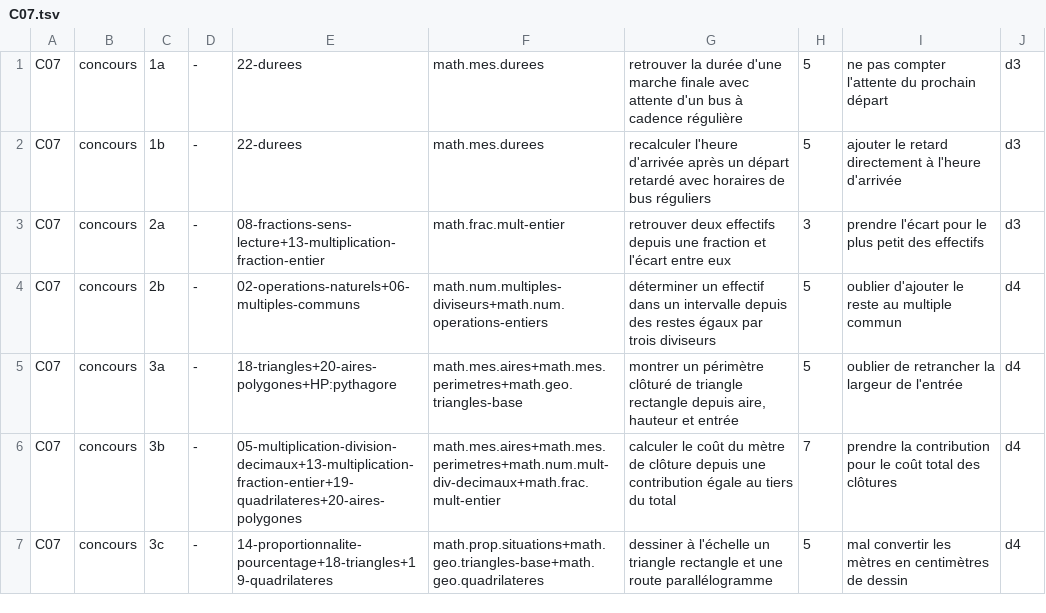
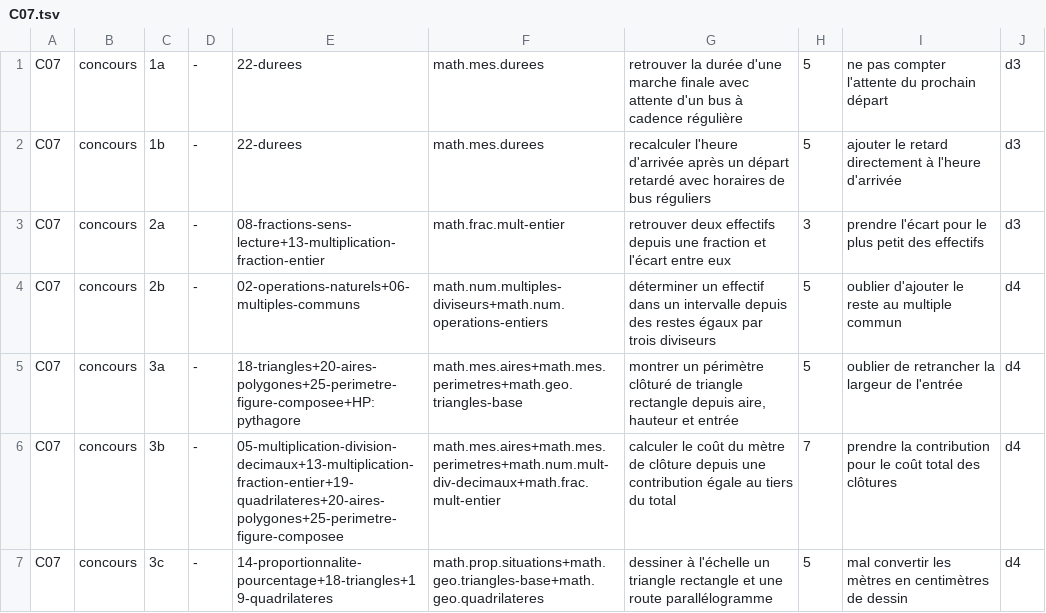
Before and after one commit to MBeji/yahia-quest-content, a TSV file: FableEtudes/campagnes/maths-6eme/lecture-gisement/lines/C07.tsv, drawn as a sheet.

```diff
--- a/FableEtudes/campagnes/maths-6eme/lecture-gisement/lines/C07.tsv
+++ b/FableEtudes/campagnes/maths-6eme/lecture-gisement/lines/C07.tsv
@@ -4,4 +4,4 @@ C07	concours	2a	-	08-fractions-sens-lecture+13-multiplication-fraction-entier	ma
 C07	concours	2b	-	02-operations-naturels+06-multiples-communs	math.num.multiples-diviseurs+math.num.operations-entiers	déterminer un effectif dans un intervalle depuis des restes égaux par trois diviseurs	5	oublier d'ajouter le reste au multiple commun	d4
-C07	concours	3a	-	18-triangles+20-aires-polygones+HP:pythagore	math.mes.aires+math.mes.perimetres+math.geo.triangles-base	montrer un périmètre clôturé de triangle rectangle depuis aire, hauteur et entrée	5	oublier de retrancher la largeur de l'entrée	d4
-C07	concours	3b	-	05-multiplication-division-decimaux+13-multiplication-fraction-entier+19-quadrilateres+20-aires-polygones	math.mes.aires+math.mes.perimetres+math.num.mult-div-decimaux+math.frac.mult-entier	calculer le coût du mètre de clôture depuis une contribution égale au tiers du total	7	prendre la contribution pour le coût total des clôtures	d4
+C07	concours	3a	-	18-triangles+20-aires-polygones+25-perimetre-figure-composee+HP:pythagore	math.mes.aires+math.mes.perimetres+math.geo.triangles-base	montrer un périmètre clôturé de triangle rectangle depuis aire, hauteur et entrée	5	oublier de retrancher la largeur de l'entrée	d4
+C07	concours	3b	-	05-multiplication-division-decimaux+13-multiplication-fraction-entier+19-quadrilateres+20-aires-polygones+25-perimetre-figure-composee	math.mes.aires+math.mes.perimetres+math.num.mult-div-decimaux+math.frac.mult-entier	calculer le coût du mètre de clôture depuis une contribution égale au tiers du total	7	prendre la contribution pour le coût total des clôtures	d4
 C07	concours	3c	-	14-proportionnalite-pourcentage+18-triangles+19-quadrilateres	math.prop.situations+math.geo.triangles-base+math.geo.quadrilateres	dessiner à l'échelle un triangle rectangle et une route parallélogramme	5	mal convertir les mètres en centimètres de dessin	d4
```
Also changed, not shown: FableEtudes/campagnes/maths-6eme/lecture-gisement/lines/C01.tsv, FableEtudes/campagnes/maths-6eme/lecture-gisement/lines/C03.tsv, 29 other files.
